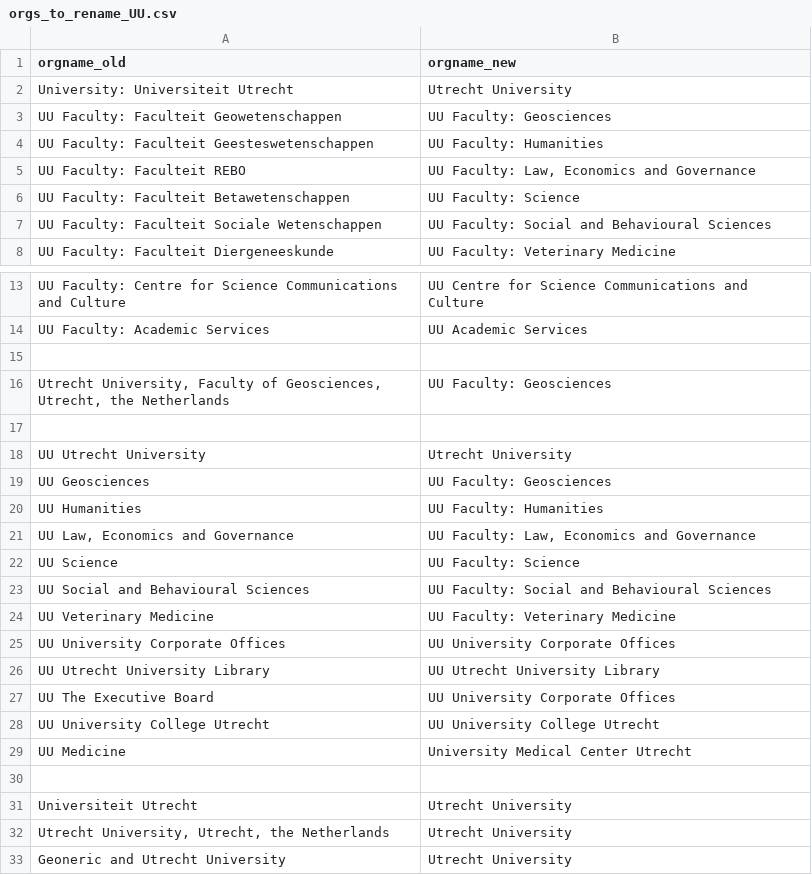
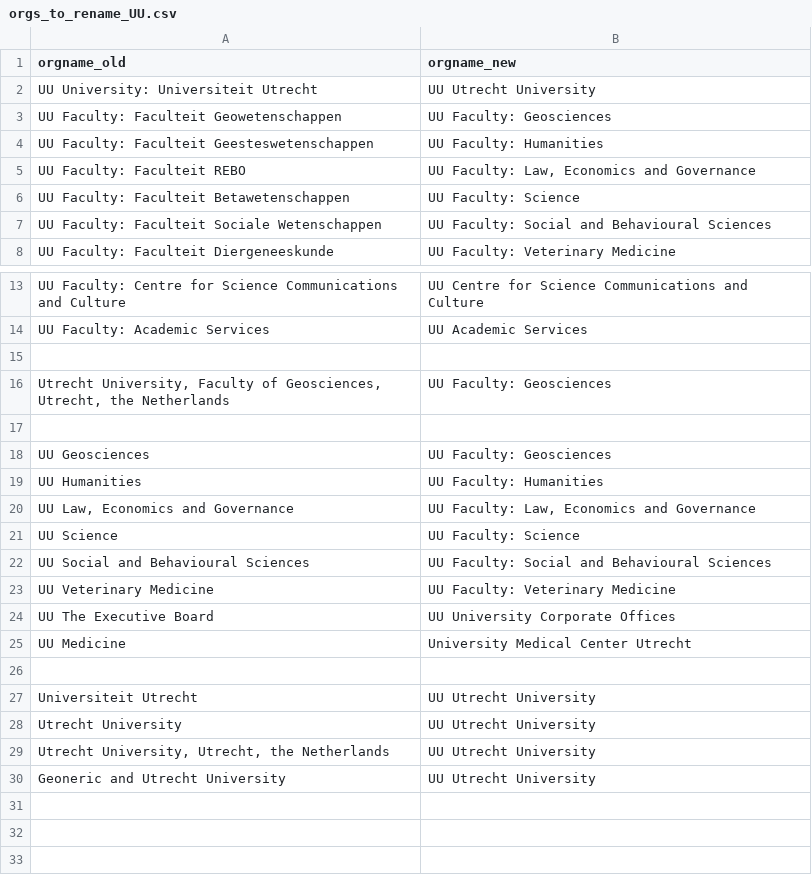
Before and after one commit to UtrechtUniversity/ricgraph, a CSV file: enhance/orgs_to_rename_UU.csv, drawn as a sheet; only a part is shown, gaps mark what is left out.

```diff
--- a/enhance/orgs_to_rename_UU.csv
+++ b/enhance/orgs_to_rename_UU.csv
@@ -1,3 +1,3 @@
 "orgname_old","orgname_new"
-"University: Universiteit Utrecht","Utrecht University"
+"UU University: Universiteit Utrecht","UU Utrecht University"
 "UU Faculty: Faculteit Geowetenschappen","UU Faculty: Geosciences"
@@ -17,3 +17,2 @@
 
-"UU Utrecht University","Utrecht University"
 "UU Geosciences","UU Faculty: Geosciences"
@@ -24,10 +23,8 @@
 "UU Veterinary Medicine","UU Faculty: Veterinary Medicine"
-"UU University Corporate Offices","UU University Corporate Offices"
-"UU Utrecht University Library","UU Utrecht University Library"
 "UU The Executive Board","UU University Corporate Offices"
-"UU University College Utrecht","UU University College Utrecht"
 "UU Medicine","University Medical Center Utrecht"
 
-"Universiteit Utrecht","Utrecht University"
-"Utrecht University, Utrecht, the Netherlands","Utrecht University"
-"Geoneric and Utrecht University","Utrecht University"
+"Universiteit Utrecht","UU Utrecht University"
+"Utrecht University","UU Utrecht University"
+"Utrecht University, Utrecht, the Netherlands","UU Utrecht University"
+"Geoneric and Utrecht University","UU Utrecht University"
```
Also changed, not shown: 3 other files.
